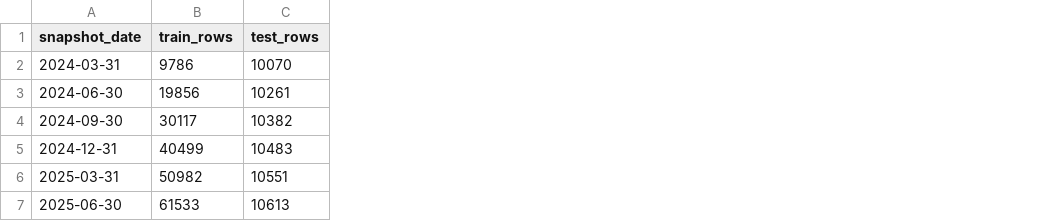
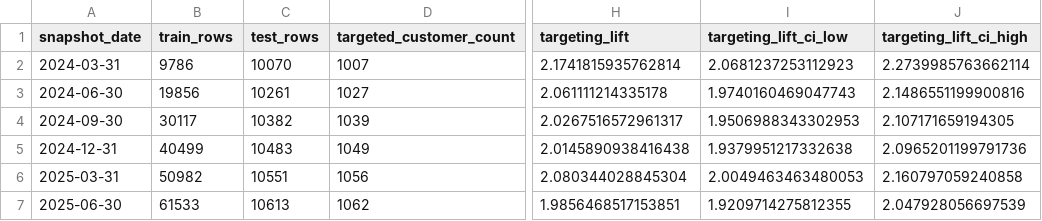
Before and after one commit to RlM100always/Thesis, a CSV file: research/experiments/results/multidate_business_impact/rq2_multidate_metrics.csv, drawn as a sheet; only a part is shown, gaps mark what is left out; the diff names each change by its address in the sheet, - before the commit and + after, or states it on an @@ line.

Commit message:
Complete leakage-safe cross-RQ experiments

```diff
--- a/research/experiments/results/multidate_business_impact/rq2_multidate_metrics.csv
+++ b/research/experiments/results/multidate_business_impact/rq2_multidate_metrics.csv
+column D (targeted_customer_count), rows 2-7: 1007 | 1027 | 1039 | 1049 | 1056 | 1062
+column H (targeting_lift), rows 2-7: 2.1741815935762814 | 2.061111214335178 | 2.0267516572961317 | 2.0145890938416438 | 2.080344028845304 | 1.9856468517153851
+column I (targeting_lift_ci_low), rows 2-7: 2.0681237253112923 | 1.9740160469047743 | 1.9506988343302953 | 1.9379951217332638 | 2.0049463463480053 | 1.9209714275812355
+column J (targeting_lift_ci_high), rows 2-7: 2.2739985763662114 | 2.1486551199900816 | 2.107171659194305 | 2.0965201199791736 | 2.160797059240858 | 2.047928056697539
```
Also changed, not shown: research/experiments/results/multidate_business_impact/rq1_multidate_metrics.csv, 26 other files.
